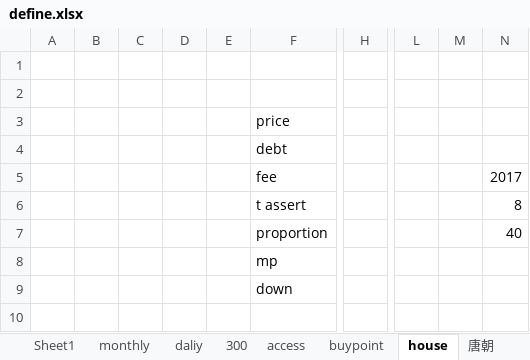
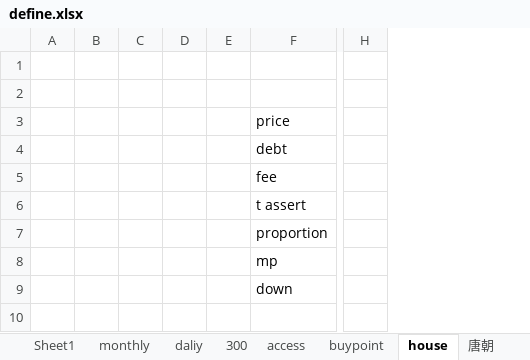
Before and after one commit to manxl/data_analyst, an Excel workbook: data/define/define.xlsx, sheet house, drawn as a sheet; only a part is shown, gaps mark what is left out; values as stored, in another font and other column widths than the file's, no borders; conditional formats not drawn; removed rows and columns are numbered as before the commit, all else as after; the diff covers the shown part only; the diff names each change by its address in the sheet, - before the commit and + after, or states it on an @@ line.

```diff
--- a/data/define/define.xlsx (sheet house)
+++ b/data/define/define.xlsx (sheet house)
-column C, empty
-column D, empty
-column E, empty
+column C, empty
+column D, empty
+column E, empty
-column H, empty
+column H, empty
-column L, empty
-column M, empty
-column N, rows 5-7: 2017 | 8 | 40
```
Also changed, not shown: 28 added rows elsewhere in this sheet, sheet debt, sheet cashflow, other sheet tabs, 7 other files.
